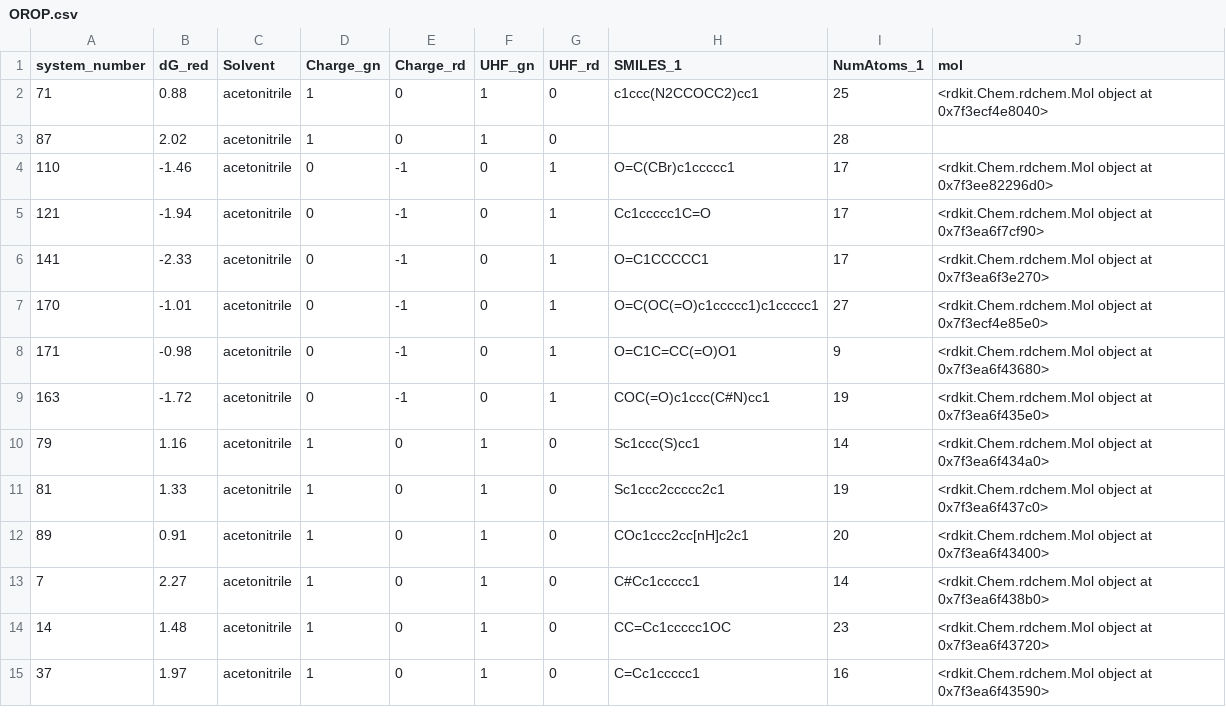
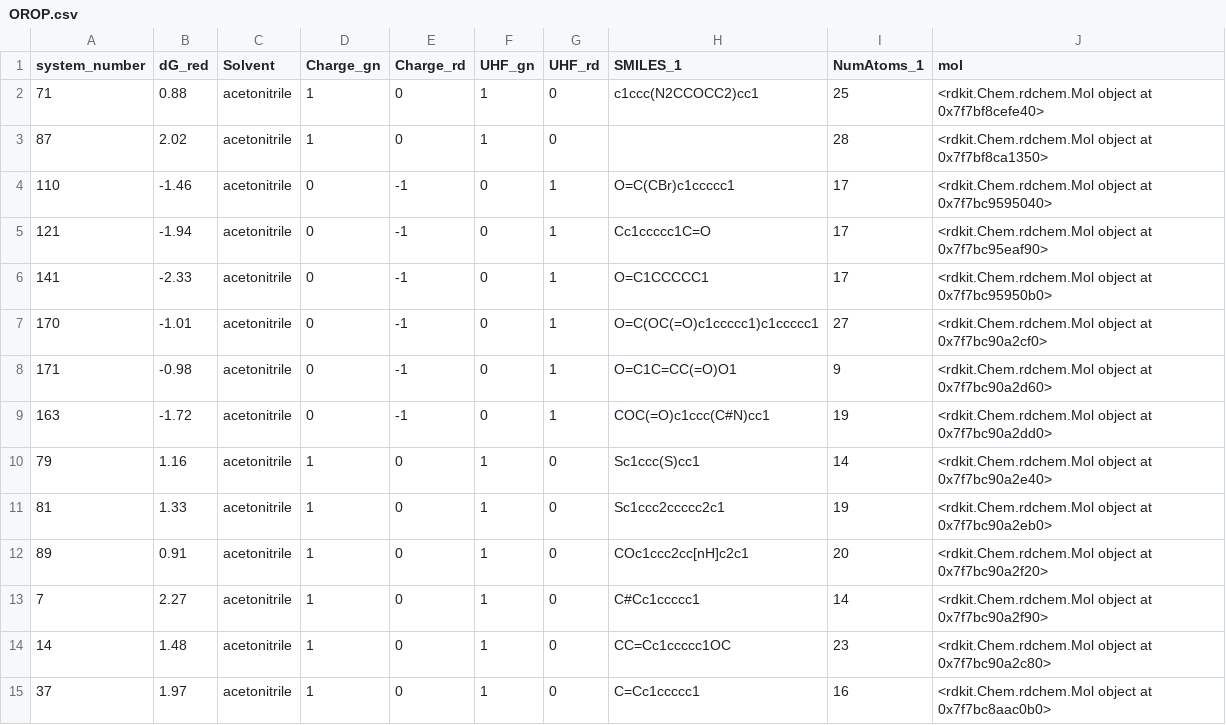
Before and after one commit to igmure/Redox_pred, a CSV file: data/OROP.csv, drawn as a sheet; only a part is shown; the diff covers the shown part only.

```diff
--- a/data/OROP.csv
+++ b/data/OROP.csv
@@ -1,15 +1,15 @@
 system_number,dG_red,Solvent,Charge_gn,Charge_rd,UHF_gn,UHF_rd,SMILES_1,NumAtoms_1,mol
-71,0.88,acetonitrile,1,0,1,0,c1ccc(N2CCOCC2)cc1,25,<rdkit.Chem.rdchem.Mol object at 0x7f3ecf4e8040>
-87,2.02,acetonitrile,1,0,1,0,,28,
-110,-1.46,acetonitrile,0,-1,0,1,O=C(CBr)c1ccccc1,17,<rdkit.Chem.rdchem.Mol object at 0x7f3ee82296d0>
-121,-1.94,acetonitrile,0,-1,0,1,Cc1ccccc1C=O,17,<rdkit.Chem.rdchem.Mol object at 0x7f3ea6f7cf90>
-141,-2.33,acetonitrile,0,-1,0,1,O=C1CCCCC1,17,<rdkit.Chem.rdchem.Mol object at 0x7f3ea6f3e270>
-170,-1.01,acetonitrile,0,-1,0,1,O=C(OC(=O)c1ccccc1)c1ccccc1,27,<rdkit.Chem.rdchem.Mol object at 0x7f3ecf4e85e0>
-171,-0.98,acetonitrile,0,-1,0,1,O=C1C=CC(=O)O1,9,<rdkit.Chem.rdchem.Mol object at 0x7f3ea6f43680>
-163,-1.72,acetonitrile,0,-1,0,1,COC(=O)c1ccc(C#N)cc1,19,<rdkit.Chem.rdchem.Mol object at 0x7f3ea6f435e0>
-79,1.16,acetonitrile,1,0,1,0,Sc1ccc(S)cc1,14,<rdkit.Chem.rdchem.Mol object at 0x7f3ea6f434a0>
-81,1.33,acetonitrile,1,0,1,0,Sc1ccc2ccccc2c1,19,<rdkit.Chem.rdchem.Mol object at 0x7f3ea6f437c0>
-89,0.91,acetonitrile,1,0,1,0,COc1ccc2cc[nH]c2c1,20,<rdkit.Chem.rdchem.Mol object at 0x7f3ea6f43400>
-7,2.27,acetonitrile,1,0,1,0,C#Cc1ccccc1,14,<rdkit.Chem.rdchem.Mol object at 0x7f3ea6f438b0>
-14,1.48,acetonitrile,1,0,1,0,CC=Cc1ccccc1OC,23,<rdkit.Chem.rdchem.Mol object at 0x7f3ea6f43720>
-37,1.97,acetonitrile,1,0,1,0,C=Cc1ccccc1,16,<rdkit.Chem.rdchem.Mol object at 0x7f3ea6f43590>
+71,0.88,acetonitrile,1,0,1,0,c1ccc(N2CCOCC2)cc1,25,<rdkit.Chem.rdchem.Mol object at 0x7f7bf8cefe40>
+87,2.02,acetonitrile,1,0,1,0,,28,<rdkit.Chem.rdchem.Mol object at 0x7f7bf8ca1350>
+110,-1.46,acetonitrile,0,-1,0,1,O=C(CBr)c1ccccc1,17,<rdkit.Chem.rdchem.Mol object at 0x7f7bc9595040>
+121,-1.94,acetonitrile,0,-1,0,1,Cc1ccccc1C=O,17,<rdkit.Chem.rdchem.Mol object at 0x7f7bc95eaf90>
+141,-2.33,acetonitrile,0,-1,0,1,O=C1CCCCC1,17,<rdkit.Chem.rdchem.Mol object at 0x7f7bc95950b0>
+170,-1.01,acetonitrile,0,-1,0,1,O=C(OC(=O)c1ccccc1)c1ccccc1,27,<rdkit.Chem.rdchem.Mol object at 0x7f7bc90a2cf0>
+171,-0.98,acetonitrile,0,-1,0,1,O=C1C=CC(=O)O1,9,<rdkit.Chem.rdchem.Mol object at 0x7f7bc90a2d60>
+163,-1.72,acetonitrile,0,-1,0,1,COC(=O)c1ccc(C#N)cc1,19,<rdkit.Chem.rdchem.Mol object at 0x7f7bc90a2dd0>
+79,1.16,acetonitrile,1,0,1,0,Sc1ccc(S)cc1,14,<rdkit.Chem.rdchem.Mol object at 0x7f7bc90a2e40>
+81,1.33,acetonitrile,1,0,1,0,Sc1ccc2ccccc2c1,19,<rdkit.Chem.rdchem.Mol object at 0x7f7bc90a2eb0>
+89,0.91,acetonitrile,1,0,1,0,COc1ccc2cc[nH]c2c1,20,<rdkit.Chem.rdchem.Mol object at 0x7f7bc90a2f20>
+7,2.27,acetonitrile,1,0,1,0,C#Cc1ccccc1,14,<rdkit.Chem.rdchem.Mol object at 0x7f7bc90a2f90>
+14,1.48,acetonitrile,1,0,1,0,CC=Cc1ccccc1OC,23,<rdkit.Chem.rdchem.Mol object at 0x7f7bc90a2c80>
+37,1.97,acetonitrile,1,0,1,0,C=Cc1ccccc1,16,<rdkit.Chem.rdchem.Mol object at 0x7f7bc8aac0b0>
```
Also changed, not shown: 179 edited cells elsewhere in this file, 6 other files.
